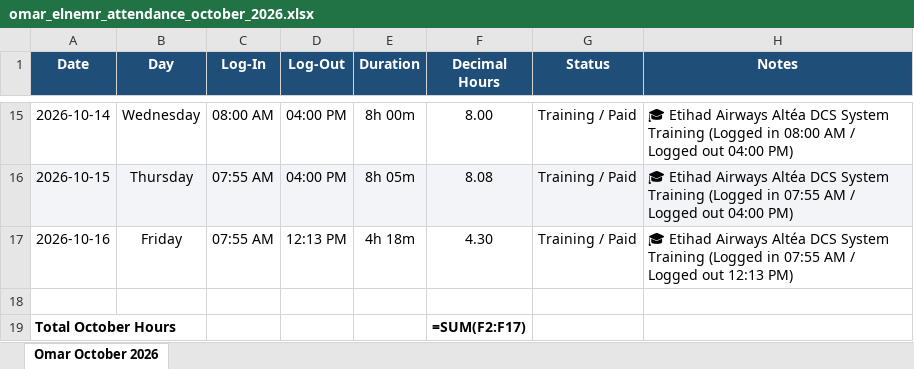
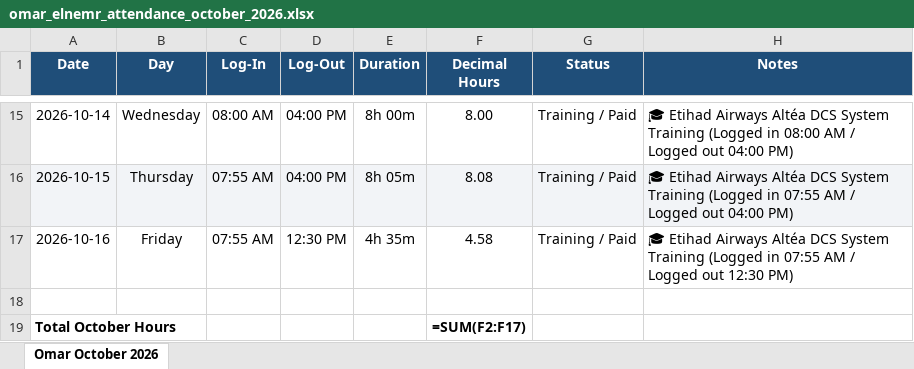
Before and after one commit to xionforbusiness-glitch/aethelgard-vault, an Excel workbook: omar_elnemr_attendance_october_2026.xlsx, sheet Omar October 2026, drawn as a sheet; only a part is shown, gaps mark what is left out; values as stored, in another font and other column widths than the file's, no borders; formulas without a stored value are shown as written; the diff names each change by its address in the sheet, - before the commit and + after, or states it on an @@ line.

```diff
--- a/omar_elnemr_attendance_october_2026.xlsx (sheet Omar October 2026)
+++ b/omar_elnemr_attendance_october_2026.xlsx (sheet Omar October 2026)
-D17 (Log-Out): 12:13 PM
+D17 (Log-Out): 12:30 PM
-E17 (Duration): 4h 18m
+E17 (Duration): 4h 35m
-F17 (Decimal Hours): 4.30
+F17 (Decimal Hours): 4.58
-H17 (Notes): …Logged out 12:13 PM)
+H17 (Notes): …Logged out 12:30 PM)
```
Also changed, not shown: 2 other files.
